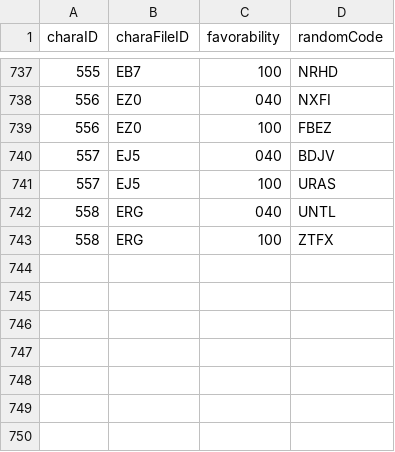
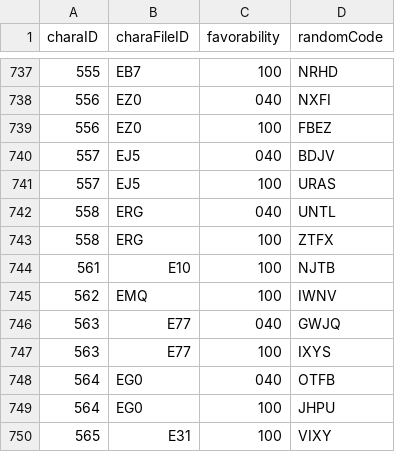
Before and after one commit to Kutouzi/FruitPickingTools, a CSV file: charaMap/charaData.csv, drawn as a sheet; only a part is shown, gaps mark what is left out.

Commit message:
更新至2023.3.7

```diff
--- a/charaMap/charaData.csv
+++ b/charaMap/charaData.csv
@@ -743 +743,8 @@ charaID,charaFileID,favorability,randomCode
 558,ERG,100,ZTFX
+561,E10,100,NJTB
+562,EMQ,100,IWNV
+563,E77,040,GWJQ
+563,E77,100,IXYS
+564,EG0,040,OTFB
+564,EG0,100,JHPU
+565,E31,100,VIXY
```
